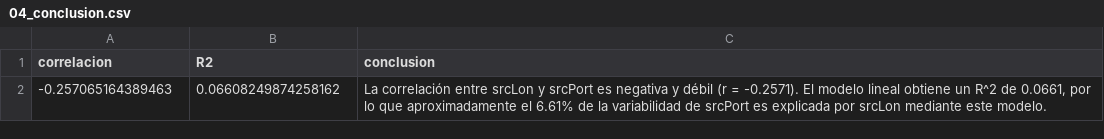
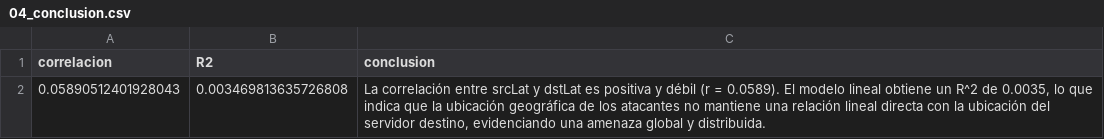
Before and after one commit to liafpm/data-mining-murhcad, a CSV file: resultados_practica5/04_conclusion.csv, drawn as a sheet; removed rows and columns are numbered as before the commit, all else as after; the diff names each change by its address in the sheet, - before the commit and + after, or states it on an @@ line.

```diff
--- a/resultados_practica5/04_conclusion.csv
+++ b/resultados_practica5/04_conclusion.csv
-row 2: -0.257065164389463 | 0.06608249874258162 | La correlación entre srcLon y srcPort es negativa y débil (r = -0.2571). El modelo lineal obtiene un R^2 de 0.0661, por lo que aproximadamente el 6.61% de la variabilidad de srcPort es explicada por srcLon mediante este modelo.
+row 2: 0.05890512401928043 | 0.003469813635726808 | La correlación entre srcLat y dstLat es positiva y débil (r = 0.0589). El modelo lineal obtiene un R^2 de 0.0035, lo que indica que la ubicación geográfica de los atacantes no mantiene una relación lineal directa con la ubicación del servidor destino, evidenciando una amenaza global y distribuida.
```
Also changed, not shown: resultados_practica2/metricas_ataques.csv, resultados_practica4/01_resumen_descriptivo.csv, 57 other files.
